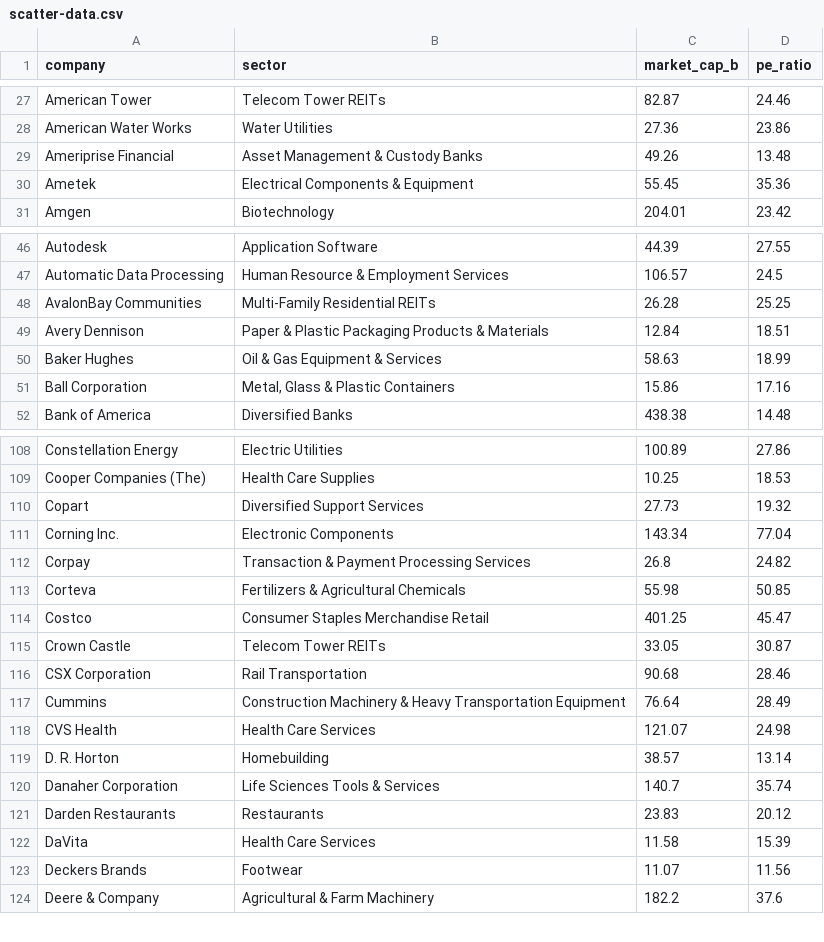
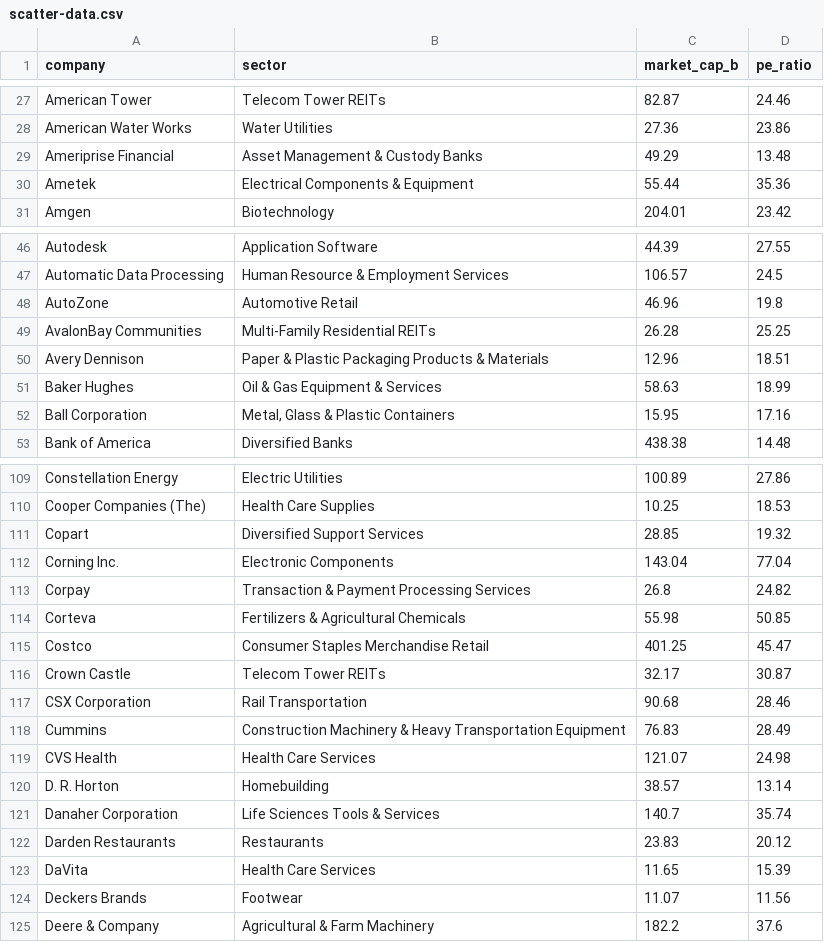
Before and after one commit to datasets/s-and-p-500-companies-financials, a CSV file: data/scatter-data.csv, drawn as a sheet; only a part is shown, gaps mark what is left out; the diff covers the shown part only.

```diff
--- a/data/scatter-data.csv
+++ b/data/scatter-data.csv
@@ -28,4 +28,4 @@ American Tower,Telecom Tower REITs,82.87,24.46
 American Water Works,Water Utilities,27.36,23.86
-Ameriprise Financial,Asset Management & Custody Banks,49.26,13.48
-Ametek,Electrical Components & Equipment,55.45,35.36
+Ameriprise Financial,Asset Management & Custody Banks,49.29,13.48
+Ametek,Electrical Components & Equipment,55.44,35.36
 Amgen,Biotechnology,204.01,23.42
@@ -47,6 +47,7 @@ Autodesk,Application Software,44.39,27.55
 Automatic Data Processing,Human Resource & Employment Services,106.57,24.5
+AutoZone,Automotive Retail,46.96,19.8
 AvalonBay Communities,Multi-Family Residential REITs,26.28,25.25
-Avery Dennison,Paper & Plastic Packaging Products & Materials,12.84,18.51
+Avery Dennison,Paper & Plastic Packaging Products & Materials,12.96,18.51
 Baker Hughes,Oil & Gas Equipment & Services,58.63,18.99
-Ball Corporation,"Metal, Glass & Plastic Containers",15.86,17.16
+Ball Corporation,"Metal, Glass & Plastic Containers",15.95,17.16
 Bank of America,Diversified Banks,438.38,14.48
@@ -109,4 +110,4 @@ Constellation Energy,Electric Utilities,100.89,27.86
 Cooper Companies (The),Health Care Supplies,10.25,18.53
-Copart,Diversified Support Services,27.73,19.32
-Corning Inc.,Electronic Components,143.34,77.04
+Copart,Diversified Support Services,28.85,19.32
+Corning Inc.,Electronic Components,143.04,77.04
 Corpay,Transaction & Payment Processing Services,26.8,24.82
@@ -114,5 +115,5 @@ Corteva,Fertilizers & Agricultural Chemicals,55.98,50.85
 Costco,Consumer Staples Merchandise Retail,401.25,45.47
-Crown Castle,Telecom Tower REITs,33.05,30.87
+Crown Castle,Telecom Tower REITs,32.17,30.87
 CSX Corporation,Rail Transportation,90.68,28.46
-Cummins,Construction Machinery & Heavy Transportation Equipment,76.64,28.49
+Cummins,Construction Machinery & Heavy Transportation Equipment,76.83,28.49
 CVS Health,Health Care Services,121.07,24.98
@@ -121,3 +122,3 @@ Danaher Corporation,Life Sciences Tools & Services,140.7,35.74
 Darden Restaurants,Restaurants,23.83,20.12
-DaVita,Health Care Services,11.58,15.39
+DaVita,Health Care Services,11.65,15.39
 Deckers Brands,Footwear,11.07,11.56
```
Also changed, not shown: 69 edited cells elsewhere in this file, data/constituents-financials.csv.
